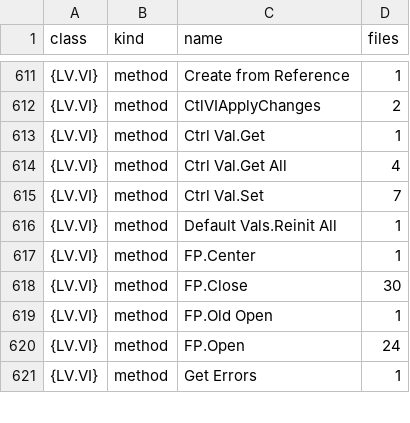
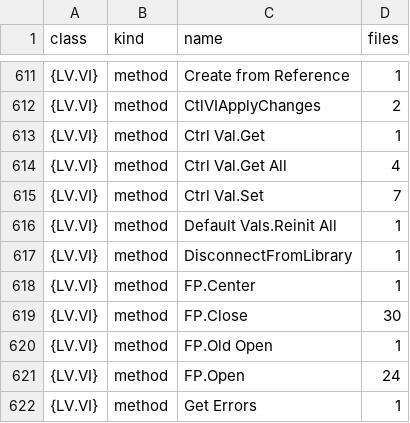
Before and after one commit to Zuehlke/labview-mcp, a TSV file: docs/vi-server-aixml-names.tsv, drawn as a sheet; only a part is shown, gaps mark what is left out; the diff names each change by its address in the sheet, - before the commit and + after, or states it on an @@ line.

```diff
--- a/docs/vi-server-aixml-names.tsv
+++ b/docs/vi-server-aixml-names.tsv
+row 617: {LV.VI} | method | DisconnectFromLibrary | 1
```
Also changed, not shown: 39 other files.
